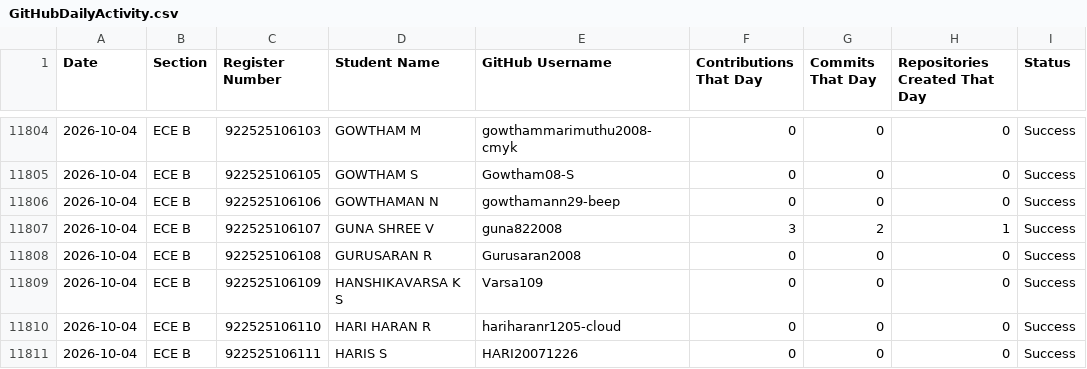
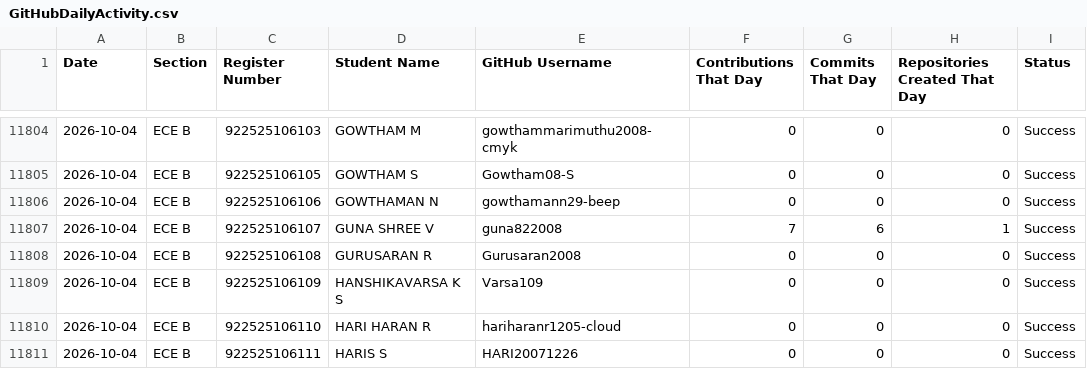
Before and after one commit to sabareesh2008/ECE-DEPARTMENT-coding-skills-tracker, a CSV file: GitHubDailyActivity.csv, drawn as a sheet; only a part is shown, gaps mark what is left out; the diff covers the shown part only.

```diff
--- a/GitHubDailyActivity.csv
+++ b/GitHubDailyActivity.csv
@@ -11806,3 +11806,3 @@
 2026-10-04,ECE B,922525106106,GOWTHAMAN N,gowthamann29-beep,0,0,0,Success
-2026-10-04,ECE B,922525106107,GUNA SHREE V,guna822008,3,2,1,Success
+2026-10-04,ECE B,922525106107,GUNA SHREE V,guna822008,7,6,1,Success
 2026-10-04,ECE B,922525106108,GURUSARAN R,Gurusaran2008,0,0,0,Success
```
Also changed, not shown: 20 edited cells elsewhere in this file, GitHubErrors.csv, GitHubLiveData.csv, 1 other file.
